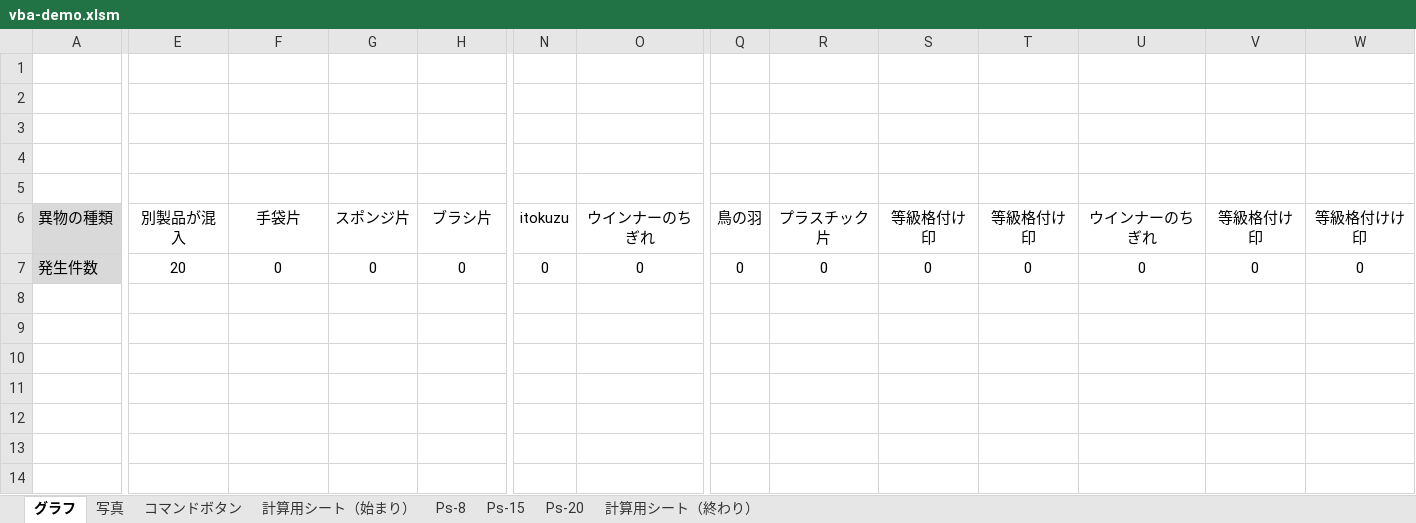
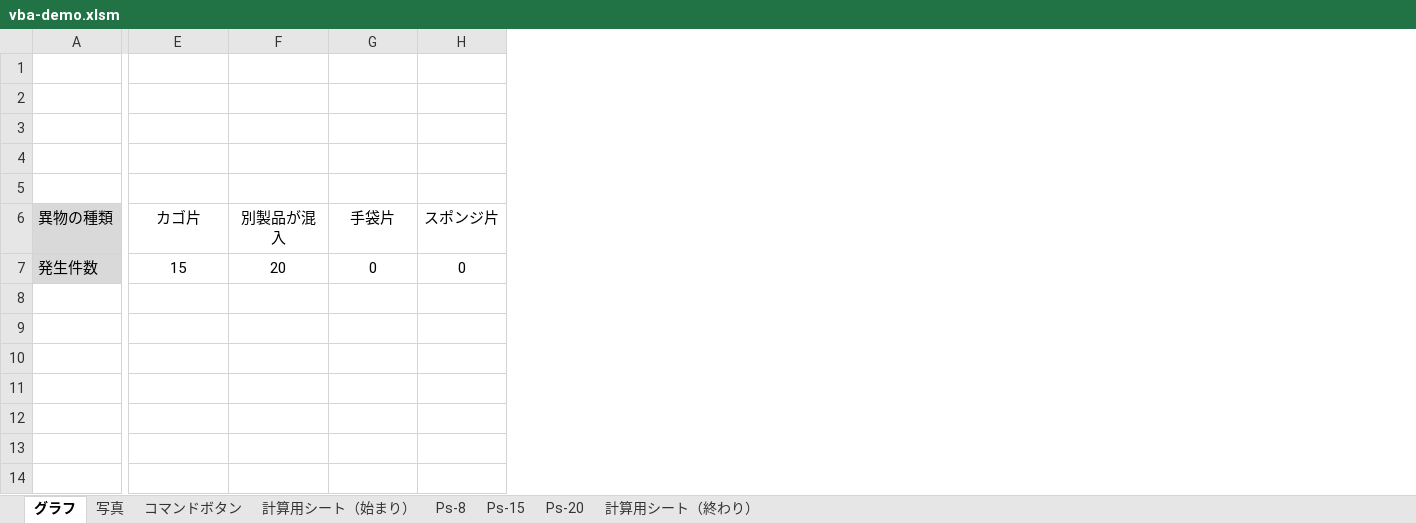
Before and after one commit to misawa-shota/vba-windows, an Excel workbook: vba-demo.xlsm, sheet グラフ, drawn as a sheet; only a part is shown, gaps mark what is left out; values as stored, in another font and other column widths than the file's, no borders; charts and pictures not drawn; the diff covers the shown part only; the diff names each change by its address in the sheet, - before the commit and + after, or states it on an @@ line.

```diff
--- a/vba-demo.xlsm (sheet グラフ)
+++ b/vba-demo.xlsm (sheet グラフ)
-column N, rows 6-7: itokuzu | 0
-column O, rows 6-7: ウインナーのちぎれ | 0
-column Q, rows 6-7: 鳥の羽 | 0
-column R, rows 6-7: プラスチック片 | 0
-column S, rows 6-7: 等級格付け印 | 0
-column T, rows 6-7: 等級格付け印 | 0
-column U, rows 6-7: ウインナーのちぎれ | 0
-column V, rows 6-7: 等級格付け印 | 0
-column W, rows 6-7: 等級格付けけ印 | 0
-E6: 別製品が混入
+E6: カゴ片
-F6: 手袋片
+F6: 別製品が混入
-G6: スポンジ片
+G6: 手袋片
-H6: ブラシ片
+H6: スポンジ片
-E7: 20
+E7: 15
-F7: 0
+F7: 20
```
Also changed, not shown: 3 edited cells elsewhere in this sheet, sheet Ps-8, sheet Ps-20, sheet 計算用シート（始まり）, sheet Ps-15, sheet 計算用シート（終わり）, formulas that keep their value, charts or pictures, 2 other files.
